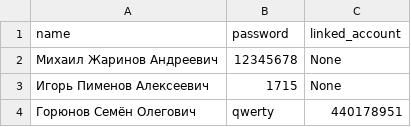
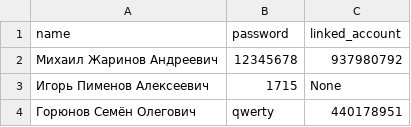
Before and after one commit to egorguslyan/kvantoriada, a CSV file: doctors.csv, drawn as a sheet.

```diff
--- a/doctors.csv
+++ b/doctors.csv
@@ -1,3 +1,3 @@
 name,password,linked_account
-Михаил Жаринов Андреевич,12345678,None
+Михаил Жаринов Андреевич,12345678,937980792
 Игорь Пименов Алексеевич,1715,None
```
Also changed, not shown: users.csv, 2 other files.
